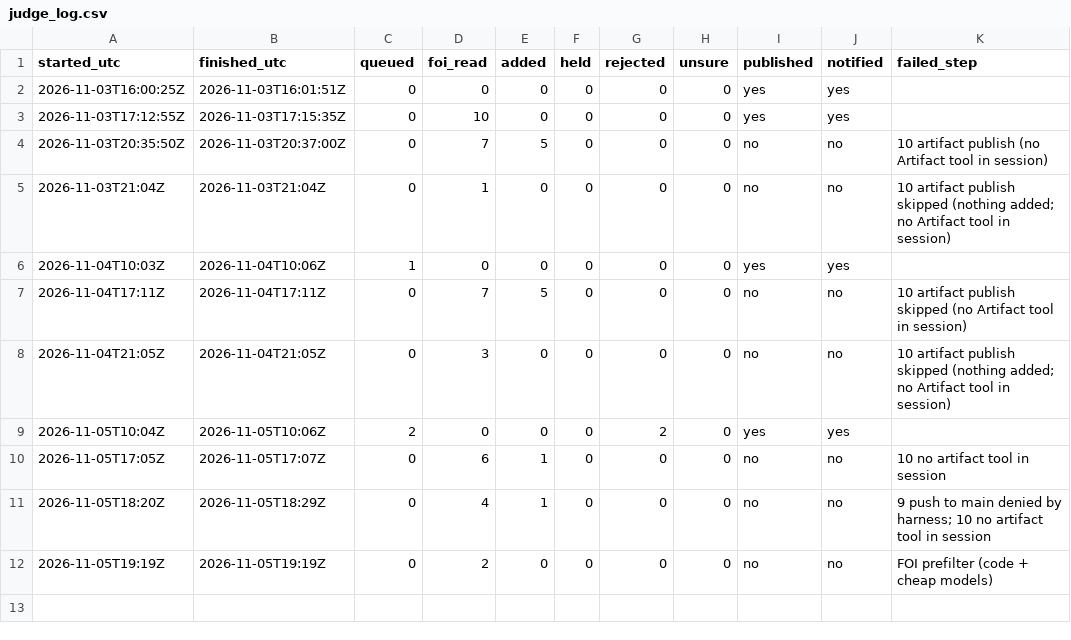
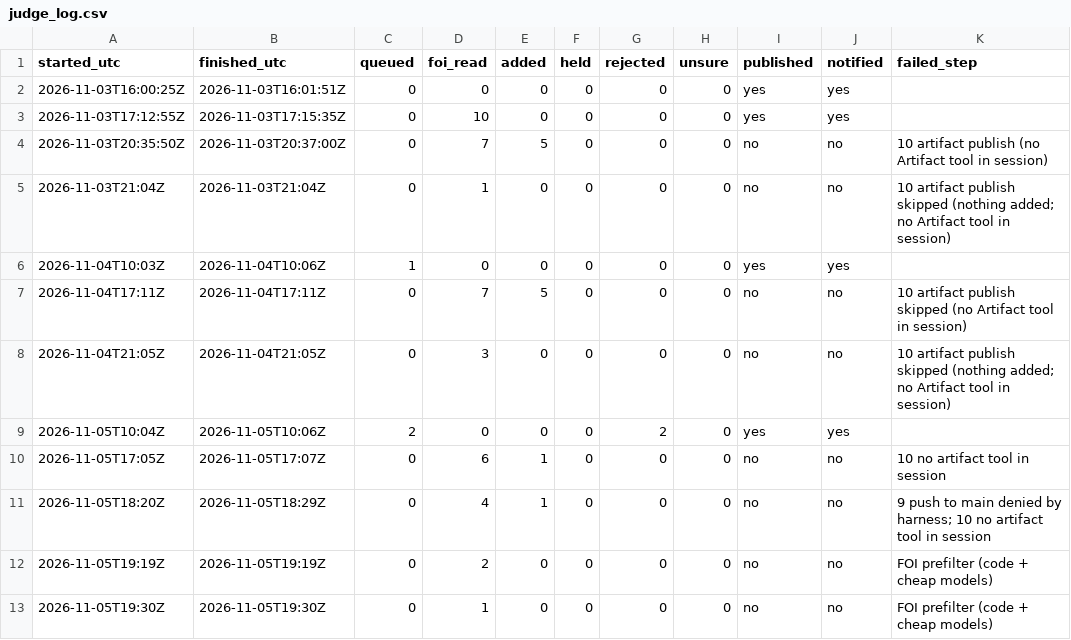
Before and after one commit to fugioconsulting/chrisgraham.com, a CSV file: data/grooming/judge_log.csv, drawn as a sheet.

Commit message:
grooming: FOI prefilter 2026-11-05: +0, read 1

```diff
--- a/data/grooming/judge_log.csv
+++ b/data/grooming/judge_log.csv
@@ -12 +12,2 @@ started_utc,finished_utc,queued,foi_read,added,held,rejected,unsure,published,no
 2026-11-05T19:19Z,2026-11-05T19:19Z,0,2,0,0,0,0,no,no,FOI prefilter (code + cheap models)
+2026-11-05T19:30Z,2026-11-05T19:30Z,0,1,0,0,0,0,no,no,FOI prefilter (code + cheap models)
```
Also changed, not shown: 1 other file.
